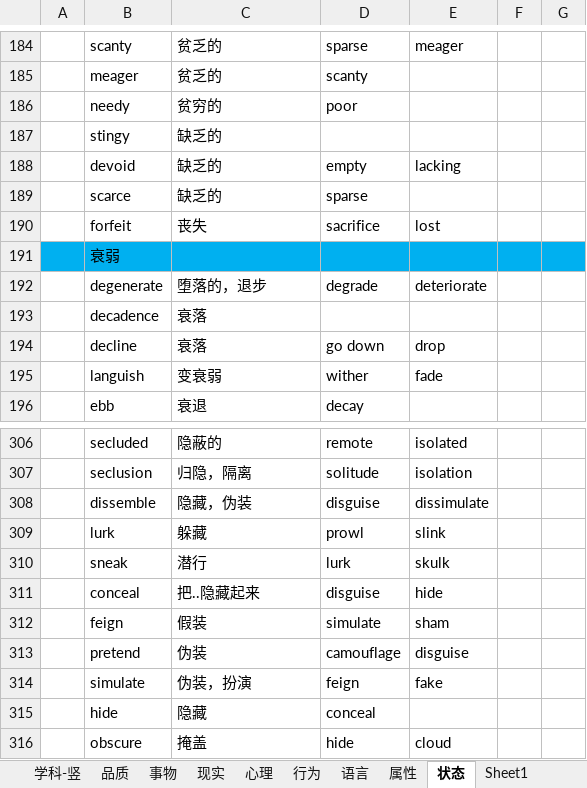
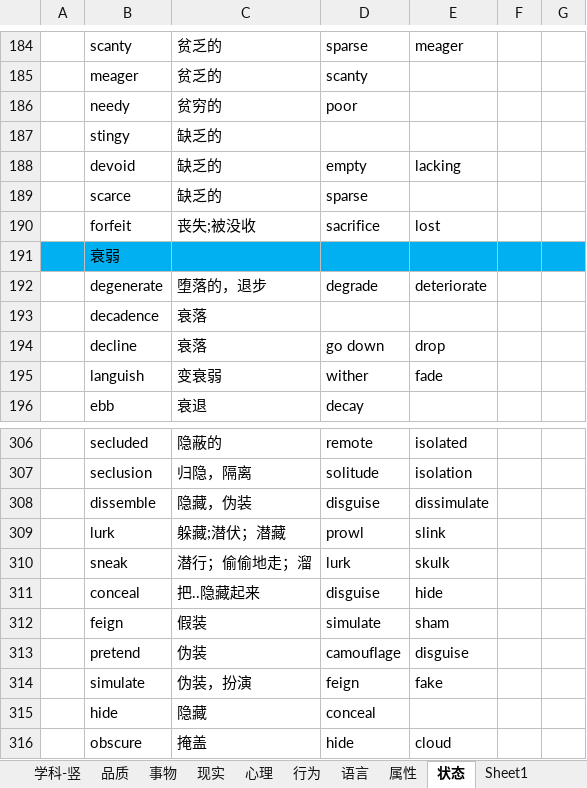
Before and after one commit to ermaerma/EngDaily, an Excel workbook: 托福词汇-词以类记-含中文释义-excel版.xlsm, sheet 状态, drawn as a sheet; only a part is shown, gaps mark what is left out; values as stored, in another font and other column widths than the file's, no borders; charts and pictures not drawn; the diff names each change by its address in the sheet, - before the commit and + after, or states it on an @@ line.

```diff
--- a/托福词汇-词以类记-含中文释义-excel版.xlsm (sheet 状态)
+++ b/托福词汇-词以类记-含中文释义-excel版.xlsm (sheet 状态)
-C190: 丧失
+C190: 丧失;被没收
-C309: 躲藏
+C309: 躲藏;潜伏；潜藏
-C310: 潜行
+C310: 潜行；偷偷地走；溜
```
Also changed, not shown: sheet 学科-竖, sheet Sheet1, sheet Sheet2, sheet 行为, sheet 品质, sheet 现实, 1 more sheet, hidden cells, charts or pictures, TF_Words.xlsm, 1 other file.
